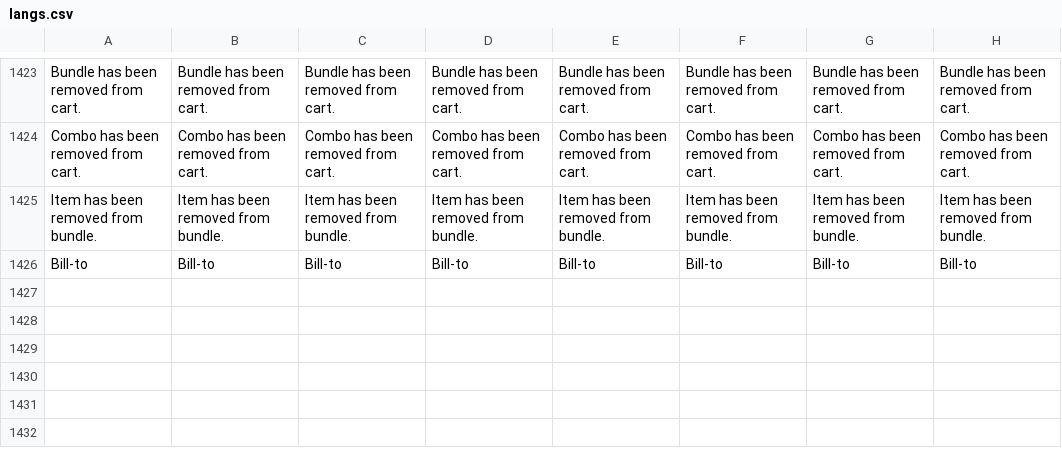
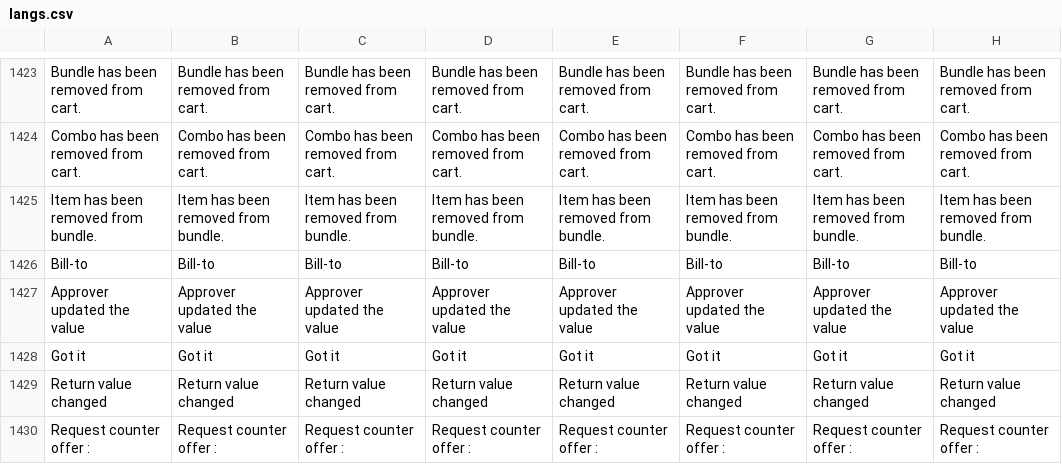
Before and after one commit to ramprasadbhagat/EZRX-, a CSV file: assets/langs/langs.csv, drawn as a sheet; only a part is shown, gaps mark what is left out; the diff names each change by its address in the sheet, - before the commit and + after, or states it on an @@ line.

Commit message:
Merged PR 92501: Feature/EZRX-16603:Mobile v3: AC 5 Display Info icon next to the item’s unit price with Return value changed popup when user tapped
### Jira ticket url
- https://zuelligpharma.atlassian.net/browse/EZRX-16603

### Root cause
- missing info icon on price value when counter offer is approved by approver

### Solution
- added info icon on price value when counter offer is approved by approver

### Test account
- environment: UAT
- username: rootadmin
- salesOrg: 2001
- customer: 0030082707
- shipto: 0070149863
- return items based on status :
   EZRE-200123002111 -- approved but value not updated by approver,
   EZRE-200124003992 -- approved but value updated by approver ,
### Output screen-recording
- [return_summary_detail_price_info_icon .mp4](https://dev.azure.com/zuelligpharmadevops/3368559d-402f-4ca8-a029-737bca870679/_apis/git/repositories/d10de74c-8ac2-4e8e-af4b-a023b6c9dee2/pullRequests/92501/attachments/return_summary_detail_price_info_icon%20.mp4)

```diff
--- a/assets/langs/langs.csv
+++ b/assets/langs/langs.csv
+row 1427: Approver updated the value | Approver updated the value | Approver updated the value | Approver updated the value | Approver updated the value | Approver updated the value | Approver updated the value | Approver updated the value
+row 1428: Got it | Got it | Got it | Got it | Got it | Got it | Got it | Got it
+row 1429: Return value changed | Return value changed | Return value changed | Return value changed | Return value changed | Return value changed | Return value changed | Return value changed
+row 1430: Request counter offer : | Request counter offer : | Request counter offer : | Request counter offer : | Request counter offer : | Request counter offer : | Request counter offer : | Request counter offer :
```
Also changed, not shown: 14 other files.
